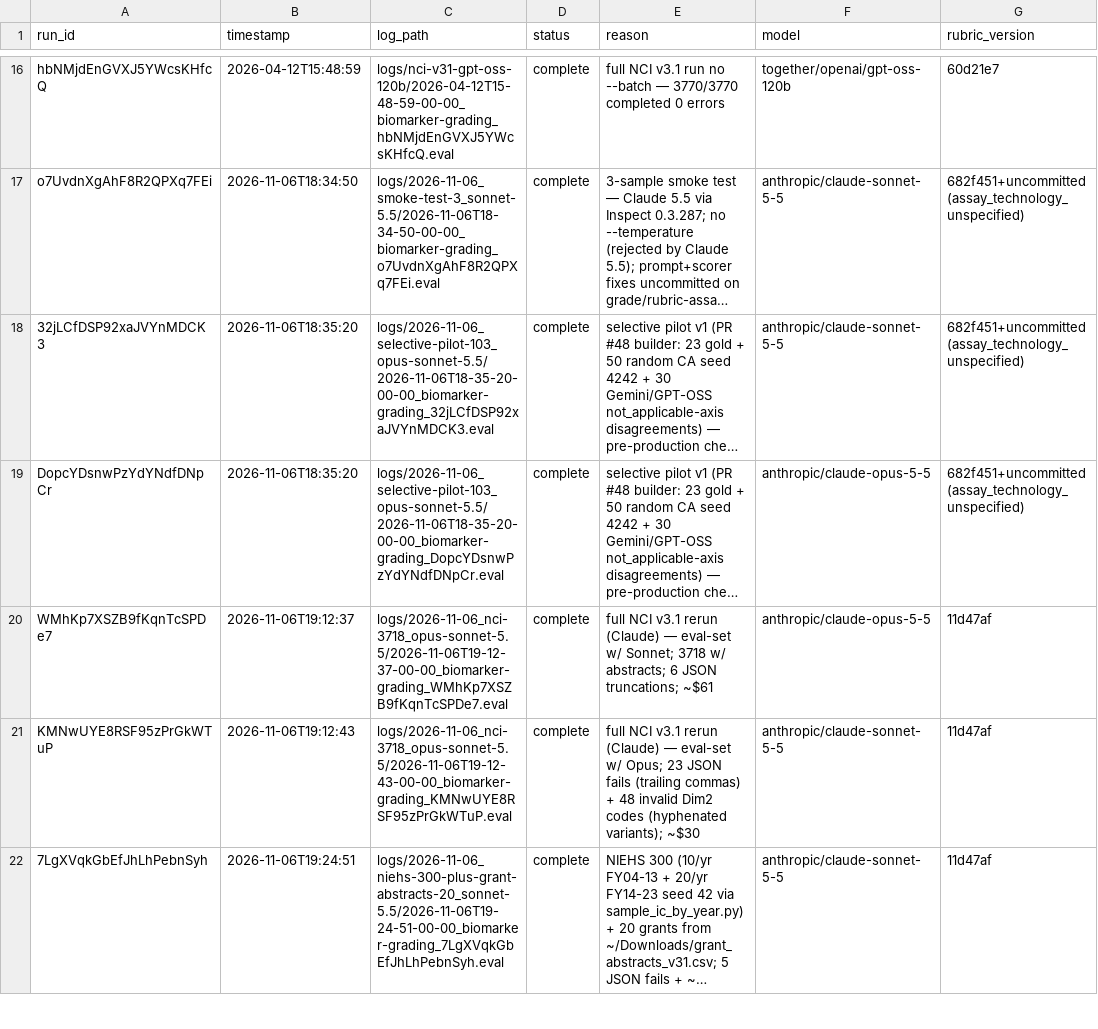
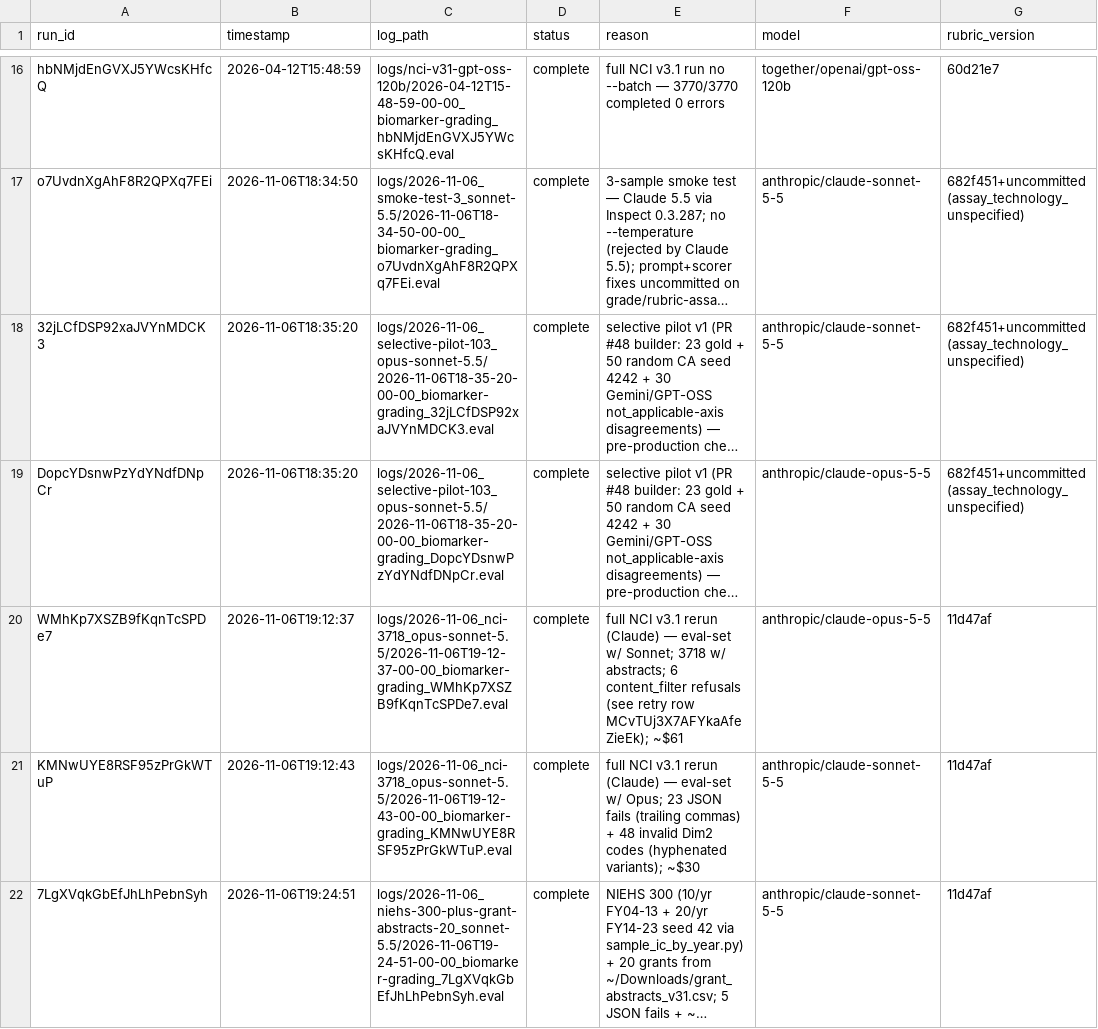
Before and after one commit to surrogate-sci/nih-biomarker-funding, a CSV file: logs/manifest.csv, drawn as a sheet; only a part is shown, gaps mark what is left out; long unchanged cells end in …; the diff names each change by its address in the sheet, - before the commit and + after, or states it on an @@ line.

```diff
--- a/logs/manifest.csv
+++ b/logs/manifest.csv
-E20 (reason): …abstracts; 6 JSON truncations; ~$61
+E20 (reason): …abstracts; 6 content_filter refusals (see retry row MCvTUj3X7AFYkaAfeZieEk); ~$61
```
Also changed, not shown: 4 other files.
